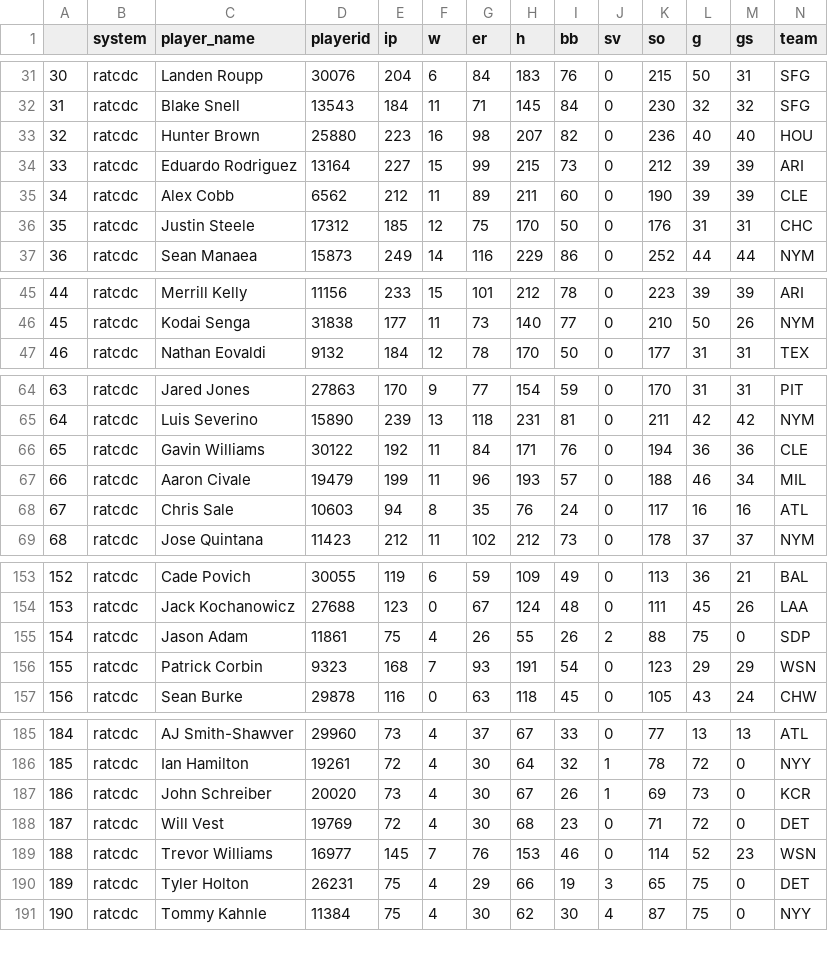
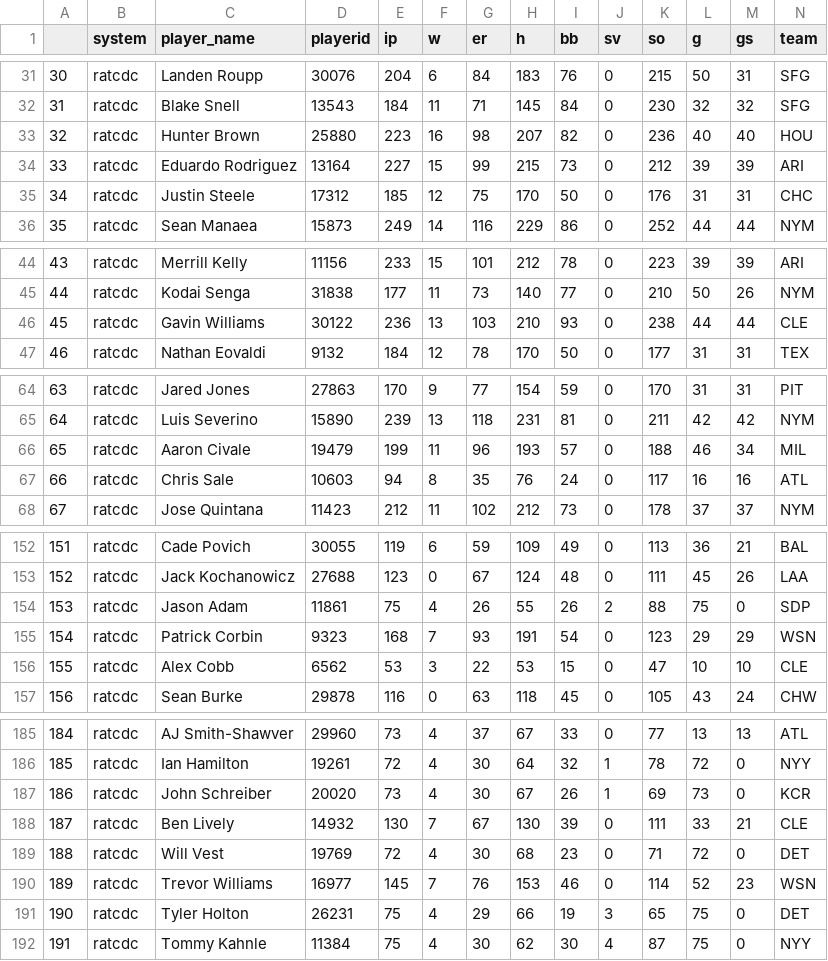
Before and after one commit to bdidds2/Betting, a CSV file: ottoneu/pitchers_df.csv, drawn as a sheet; only a part is shown, gaps mark what is left out; removed rows and columns are numbered as before the commit, all else as after; rows hold the shown columns only; the diff covers the shown part only; the diff names each change by its address in the sheet, - before the commit and + after, or states it on an @@ line.

```diff
--- a/ottoneu/pitchers_df.csv
+++ b/ottoneu/pitchers_df.csv
-row 35: 34 | ratcdc | Alex Cobb | 6562 | 212 | 11 | 89 | 211 | 60 | 0 | 190 | 39 | 39 | CLE
@@ column A renumbered from row 35 down @@
+row 46: 45 | ratcdc | Gavin Williams | 30122 | 236 | 13 | 103 | 210 | 93 | 0 | 238 | 44 | 44 | CLE
-row 66: 65 | ratcdc | Gavin Williams | 30122 | 192 | 11 | 84 | 171 | 76 | 0 | 194 | 36 | 36 | CLE
+row 156: 155 | ratcdc | Alex Cobb | 6562 | 53 | 3 | 22 | 53 | 15 | 0 | 47 | 10 | 10 | CLE
+row 188: 187 | ratcdc | Ben Lively | 14932 | 130 | 7 | 67 | 130 | 39 | 0 | 111 | 33 | 21 | CLE
```
Also changed, not shown: 3 added rows, 2 removed rows and 7 moved rows elsewhere in this file, ottoneu/all_hitters.csv, ottoneu/all_pitchers.csv, 4 other files.
